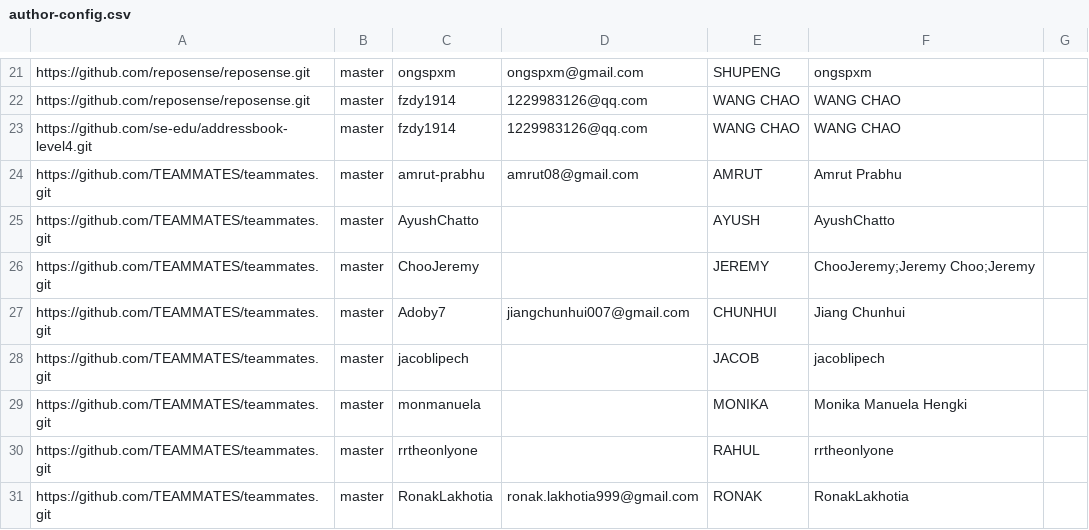
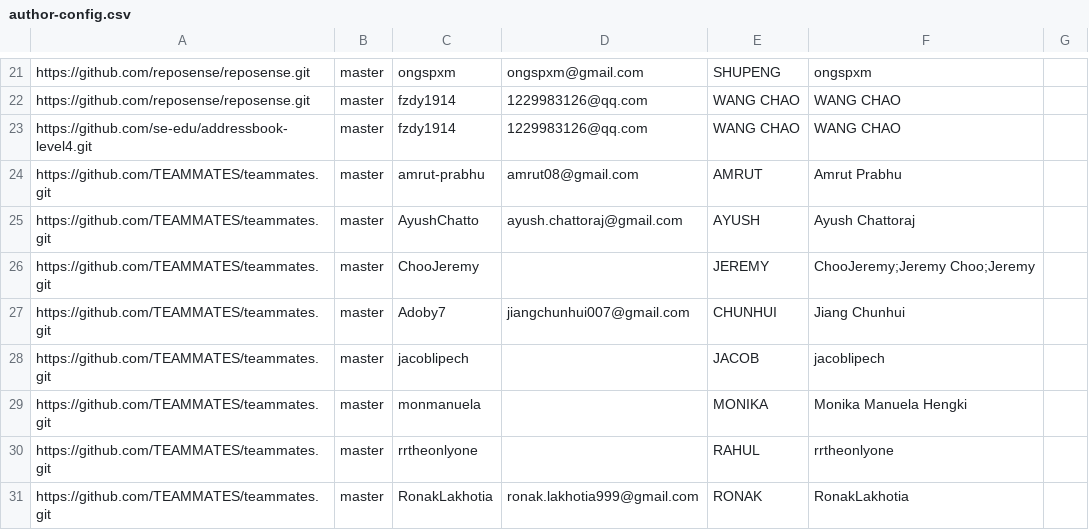
Before and after one commit to yamidark/publish-RepoSense, a CSV file: configs/author-config.csv, drawn as a sheet; only a part is shown, gaps mark what is left out.

Commit message:
Update config file for Ayush (#18)

```diff
--- a/configs/author-config.csv
+++ b/configs/author-config.csv
@@ -24,3 +24,3 @@ https://github.com/se-edu/addressbook-level4.git,master,fzdy1914,1229983126@qq.c
 https://github.com/TEAMMATES/teammates.git,master,amrut-prabhu,amrut08@gmail.com,AMRUT,Amrut Prabhu,
-https://github.com/TEAMMATES/teammates.git,master,AyushChatto,,AYUSH,AyushChatto,
+https://github.com/TEAMMATES/teammates.git,master,AyushChatto,ayush.chattoraj@gmail.com,AYUSH, Ayush Chattoraj
 https://github.com/TEAMMATES/teammates.git,master,ChooJeremy,,JEREMY,ChooJeremy;Jeremy Choo;Jeremy,
```
